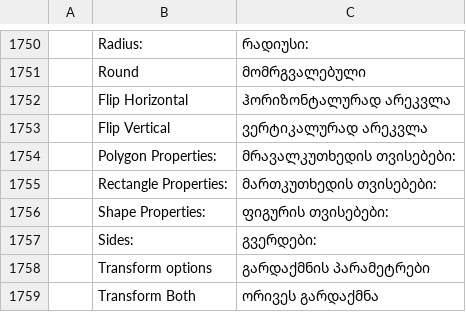
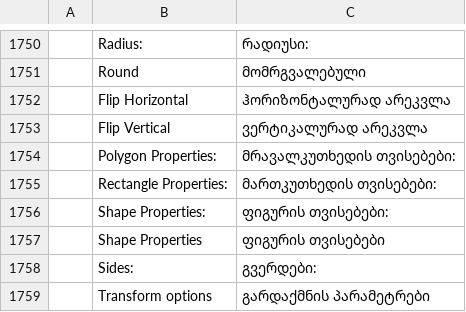
Before and after one commit to ElliottHitch/vectorcraft, a TSV file: crates/ui-egui/src/i18n/ka.tsv, drawn as a sheet; only a part is shown, gaps mark what is left out; the shorter side is filled out with more unchanged rows; the diff names each change by its address in the sheet, - before the commit and + after, or states it on an @@ line.

Commit message:
Contextual Task Bar: a basic shape shows its properties in place of Lock
A live rectangle, rounded rectangle, ellipse or polygon selected with the
Selection tool shows a Shape Properties button where Lock was. It opens a
popup with the shape's rows from the Transform panel, which stays open
while the fields are edited. Every other selection, and the Direct and
Group Selection tools, keep Lock; Object > Lock and Cmd+2 still lock a
shape.

The Transform panel, the Properties panel and the popup draw the rows
through one live_shape_rows function.

```diff
--- a/crates/ui-egui/src/i18n/ka.tsv
+++ b/crates/ui-egui/src/i18n/ka.tsv
+row 1757:  | Shape Properties | ფიგურის თვისებები
```
Also changed, not shown: crates/ui-egui/src/i18n/bg.tsv, crates/ui-egui/src/i18n/el.tsv, 29 other files.
